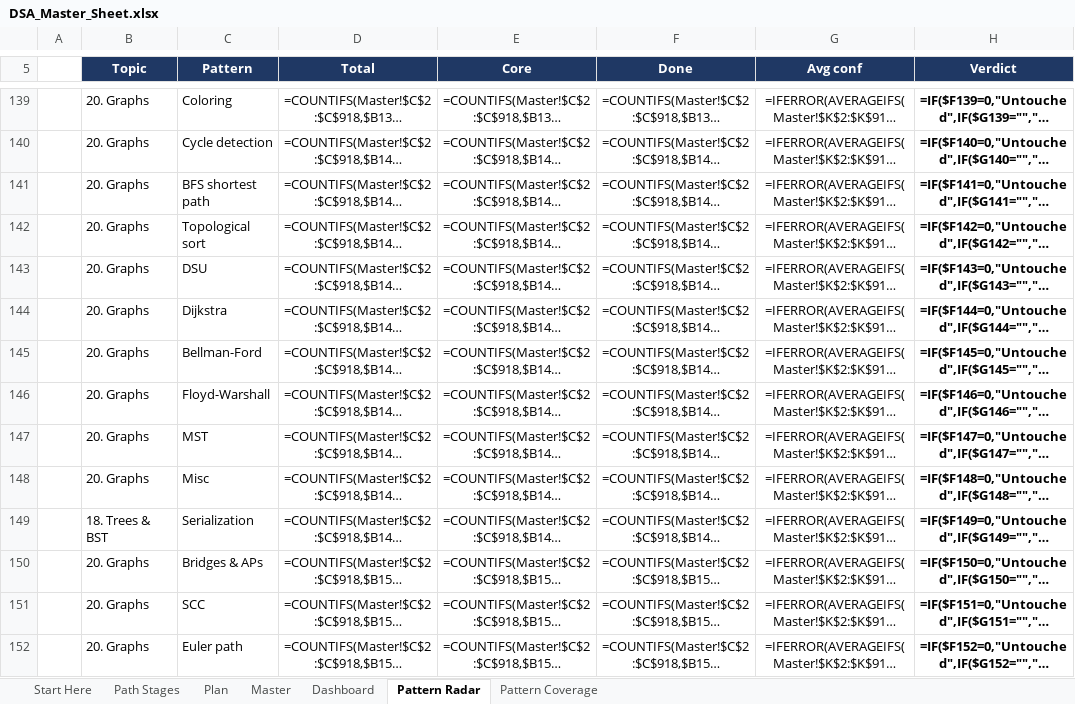
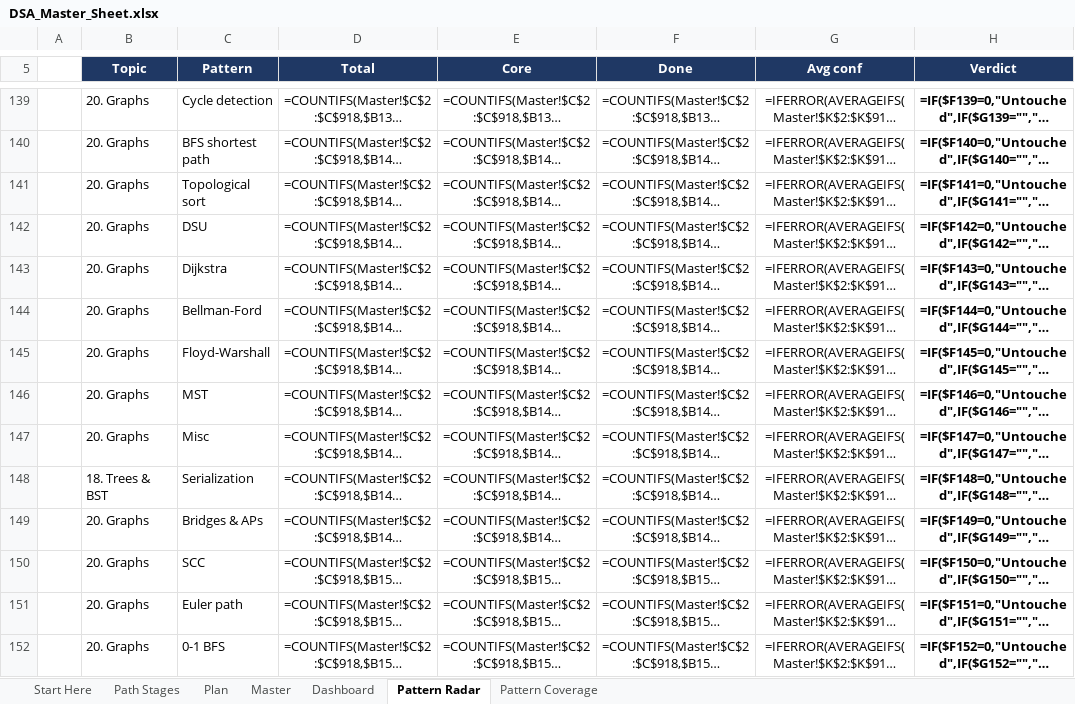
Before and after one commit to kartikkh1607/personal_dsa_tracker, an Excel workbook: DSA_Master_Sheet.xlsx, sheet Pattern Radar, drawn as a sheet; only a part is shown, gaps mark what is left out; long unchanged cells end in …; values as stored, in another font and other column widths than the file's, no borders; formulas without a stored value are shown as written; conditional formats not drawn; the diff covers the shown part only; the diff names each change by its address in the sheet, - before the commit and + after, or states it on an @@ line.

Commit message:
Give Core a tree serialization problem and describe Core honestly
Serialize and Deserialize BST moves from Depth to Core, so the Core track
now meets tree serialization; the Hard binary-tree version stays in Depth.
Job Sequencing moves from Greedy's one-problem "Interval greedy" pattern to
Intervals / Scheduling. Steps are renumbered for the whole sheet.

The workbook follows: Master rows reordered, Path Stages ranges, Pattern
Radar and Pattern Coverage lose the empty pattern row, and Start Here's
counts change.

The README and Start Here no longer claim Core covers every pattern with
two problems each. Core is the main track and deliberately skips the
advanced patterns, which live in Depth and Stretch.

```diff
--- a/DSA_Master_Sheet.xlsx (sheet Pattern Radar)
+++ b/DSA_Master_Sheet.xlsx (sheet Pattern Radar)
-C139 (Pattern): Coloring
+C139 (Pattern): Cycle detection
-C140 (Pattern): Cycle detection
+C140 (Pattern): BFS shortest path
-C141 (Pattern): BFS shortest path
+C141 (Pattern): Topological sort
-C142 (Pattern): Topological sort
+C142 (Pattern): DSU
-C143 (Pattern): DSU
+C143 (Pattern): Dijkstra
-C144 (Pattern): Dijkstra
+C144 (Pattern): Bellman-Ford
-C145 (Pattern): Bellman-Ford
+C145 (Pattern): Floyd-Warshall
-C146 (Pattern): Floyd-Warshall
+C146 (Pattern): MST
-C147 (Pattern): MST
+C147 (Pattern): Misc
-B148 (Topic): 20. Graphs
+B148 (Topic): 18. Trees & BST
-C148 (Pattern): Misc
+C148 (Pattern): Serialization
-B149 (Topic): 18. Trees & BST
+B149 (Topic): 20. Graphs
-C149 (Pattern): Serialization
+C149 (Pattern): Bridges & APs
-C150 (Pattern): Bridges & APs
+C150 (Pattern): SCC
-C151 (Pattern): SCC
+C151 (Pattern): Euler path
-C152 (Pattern): Euler path
+C152 (Pattern): 0-1 BFS
```
Also changed, not shown: 1 removed row and 63 edited cells elsewhere in this sheet, sheet Master, sheet Pattern Coverage, sheet Path Stages, sheet Start Here, 2 other files.
